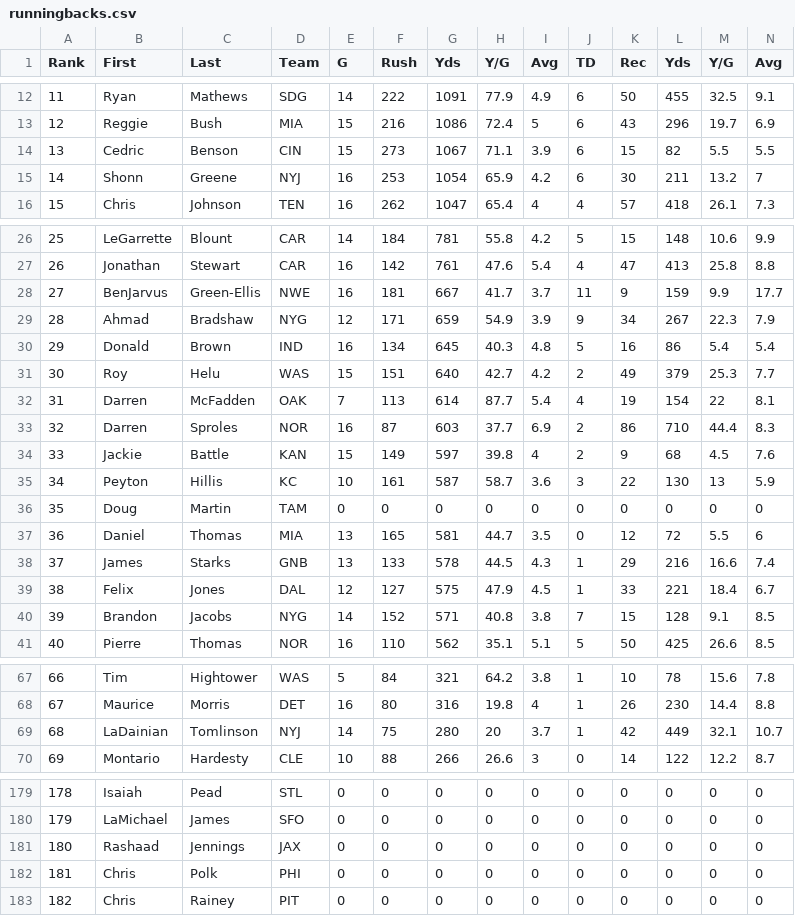
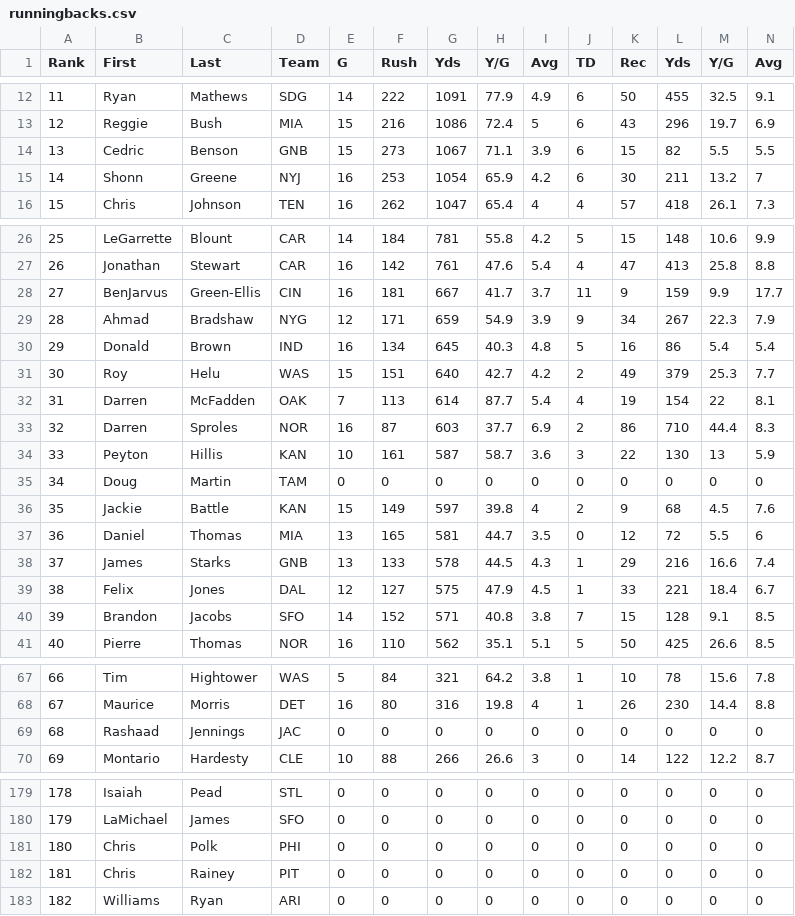
Before and after one commit to djhelbert/fantasy-football-auction-pro, a CSV file: trunk/fantasy-football-auction-pro/src/main/resources/data/2011/runningbacks.csv, drawn as a sheet; only a part is shown, gaps mark what is left out; removed rows and columns are numbered as before the commit, all else as after; rows hold the shown columns only; the diff covers the shown part only; the diff names each change by its address in the sheet, - before the commit and + after, or states it on an @@ line.

```diff
--- a/trunk/fantasy-football-auction-pro/src/main/resources/data/2011/runningbacks.csv
+++ b/trunk/fantasy-football-auction-pro/src/main/resources/data/2011/runningbacks.csv
-D14 (Team): CIN
+D14 (Team): GNB
-D28 (Team): NWE
+D28 (Team): CIN
-row 34: 33 | Jackie | Battle | KAN | 15 | 149 | 597 | 39.8 | 4 | 2 | 9 | 68 | 4.5 | 7.6
-A34 (Rank): 34
+A34 (Rank): 33
-D34 (Team): KC
+D34 (Team): KAN
-A35 (Rank): 35
+A35 (Rank): 34
+row 36: 35 | Jackie | Battle | KAN | 15 | 149 | 597 | 39.8 | 4 | 2 | 9 | 68 | 4.5 | 7.6
-D40 (Team): NYG
+D40 (Team): SFO
-B69 (First): LaDainian
+B69 (First): Rashaad
-C69 (Last): Tomlinson
+C69 (Last): Jennings
-D69 (Team): NYJ
+D69 (Team): JAC
-E69 (G): 14
+E69 (G): 0
-F69 (Rush): 75
+F69 (Rush): 0
-G69 (Yds): 280
+G69 (Yds): 0
-H69 (Y/G): 20
+H69 (Y/G): 0
-I69 (Avg): 3.7
+I69 (Avg): 0
-J69 (TD): 1
+J69 (TD): 0
-K69 (Rec): 42
+K69 (Rec): 0
-L69 (Yds): 449
+L69 (Yds): 0
-M69 (Y/G): 32.1
+M69 (Y/G): 0
-N69 (Avg): 10.7
+N69 (Avg): 0
-B181 (First): Rashaad
+B181 (First): Chris
-C181 (Last): Jennings
+C181 (Last): Polk
-D181 (Team): JAX
+D181 (Team): PHI
-C182 (Last): Polk
+C182 (Last): Rainey
-D182 (Team): PHI
+D182 (Team): PIT
-B183 (First): Chris
+B183 (First): Williams
-C183 (Last): Rainey
+C183 (Last): Ryan
-D183 (Team): PIT
+D183 (Team): ARI
```
Also changed, not shown: 42 edited cells elsewhere in this file, trunk/fantasy-football-auction-pro/src/main/resources/data/2011/quarterbacks.csv, trunk/fantasy-football-auction-pro/src/main/resources/data/2011/receivers.csv, 1 other file.
